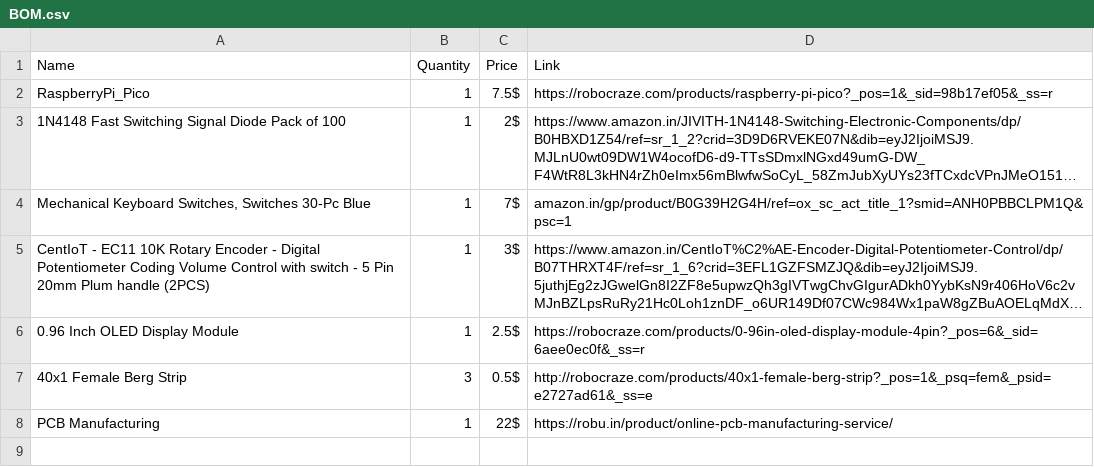
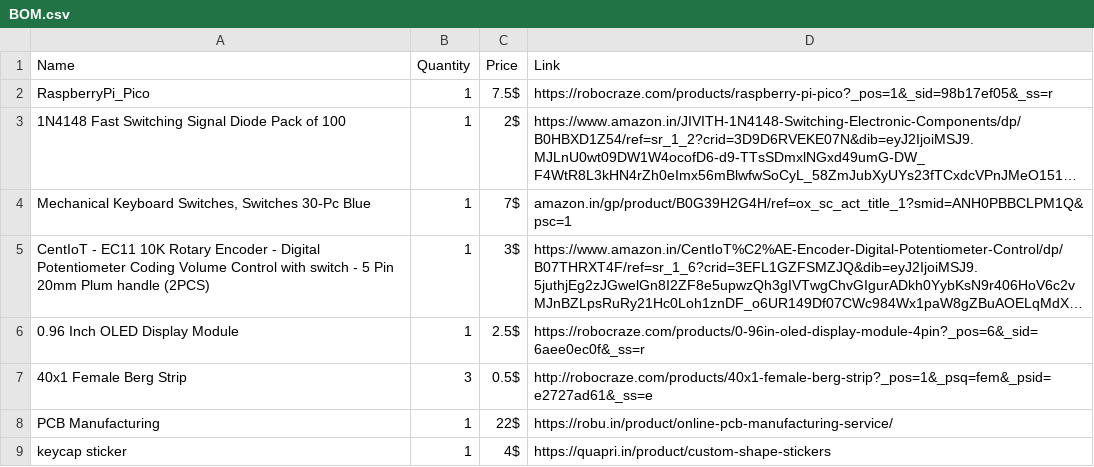
Before and after one commit to Apishrana/Micropad, a CSV file: BOM.csv, drawn as a sheet; long unchanged cells end in …; the diff names each change by its address in the sheet, - before the commit and + after, or states it on an @@ line.

```diff
--- a/BOM.csv
+++ b/BOM.csv
+row 9: keycap sticker | 1 | 4$ | https://quapri.in/product/custom-shape-stickers
```
Also changed, not shown: 1 other file.
